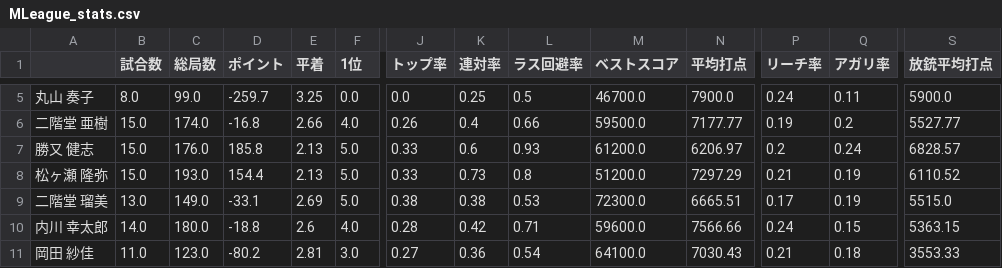
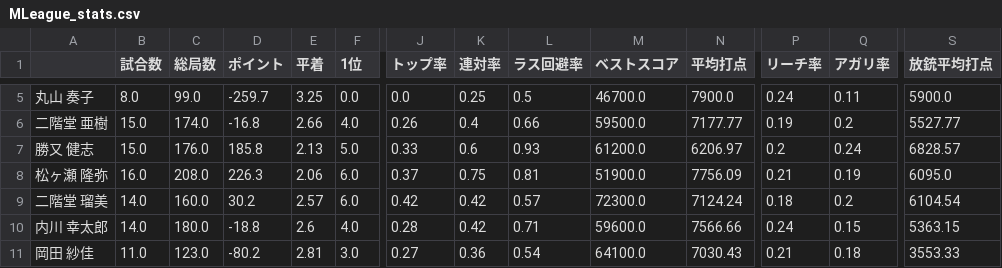
Before and after one commit to takishun/m_league_analysis, a CSV file: data/MLeague_stats.csv, drawn as a sheet; only a part is shown, gaps mark what is left out; the diff covers the shown part only; the diff names each change by its address in the sheet, - before the commit and + after, or states it on an @@ line.

```diff
--- a/data/MLeague_stats.csv
+++ b/data/MLeague_stats.csv
-B8 (試合数): 15.0
+B8 (試合数): 16.0
-C8 (総局数): 193.0
+C8 (総局数): 208.0
-D8 (ポイント): 154.4
+D8 (ポイント): 226.3
-E8 (平着): 2.13
+E8 (平着): 2.06
-F8:F9 (1位): 5.0
+F8:F9 (1位): 6.0
-J8 (トップ率): 0.33
+J8 (トップ率): 0.37
-K8 (連対率): 0.73
+K8 (連対率): 0.75
-L8 (ラス回避率): 0.8
+L8 (ラス回避率): 0.81
-M8 (ベストスコア): 51200.0
+M8 (ベストスコア): 51900.0
-N8 (平均打点): 7297.29
+N8 (平均打点): 7756.09
-S8 (放銃平均打点): 6110.52
+S8 (放銃平均打点): 6095.0
-B9 (試合数): 13.0
+B9 (試合数): 14.0
-C9 (総局数): 149.0
+C9 (総局数): 160.0
-D9 (ポイント): -33.1
+D9 (ポイント): 30.2
-E9 (平着): 2.69
+E9 (平着): 2.57
-J9 (トップ率): 0.38
+J9 (トップ率): 0.42
-K9 (連対率): 0.38
+K9 (連対率): 0.42
-L9 (ラス回避率): 0.53
+L9 (ラス回避率): 0.57
-N9 (平均打点): 6665.51
+N9 (平均打点): 7124.24
-P9 (リーチ率): 0.17
+P9 (リーチ率): 0.18
-Q9 (アガリ率): 0.19
+Q9 (アガリ率): 0.2
-S9 (放銃平均打点): 5515.0
+S9 (放銃平均打点): 6104.54
```
Also changed, not shown: 70 edited cells elsewhere in this file.
